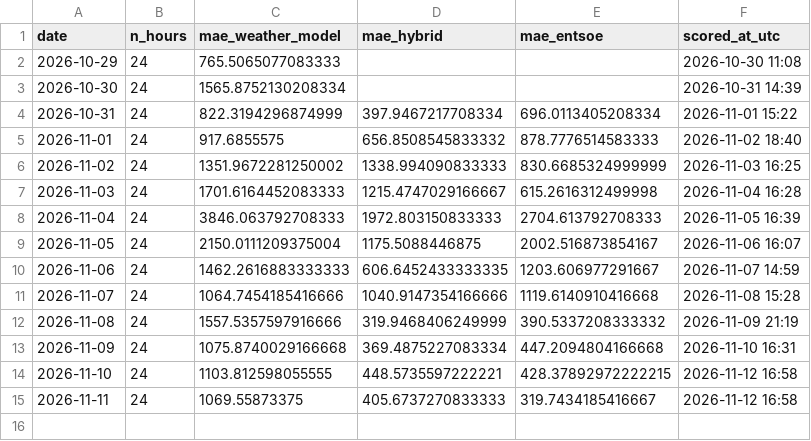
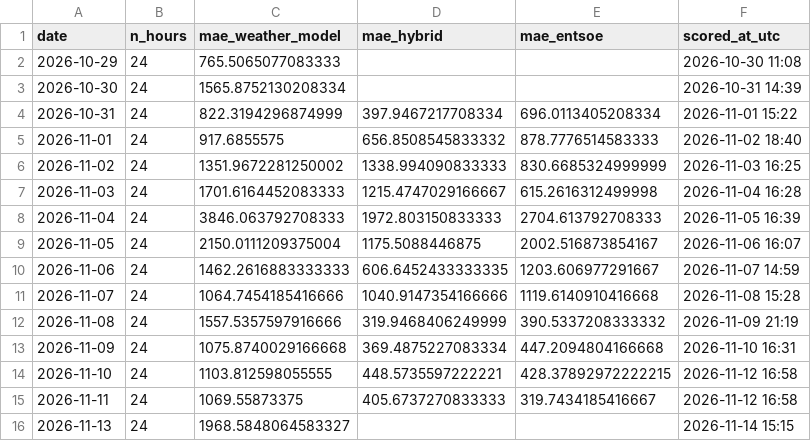
Before and after one commit to Kaif-077/German_Wind_Live, a CSV file: scoreboard.csv, drawn as a sheet; the diff names each change by its address in the sheet, - before the commit and + after, or states it on an @@ line.

```diff
--- a/scoreboard.csv
+++ b/scoreboard.csv
+row 16: 2026-11-13 | 24 | 1968.5848064583327 |  |  | 2026-11-14 15:15
```
Also changed, not shown: history/actual_wind.csv, logs/entsoe_availability.csv, 1 other file.
